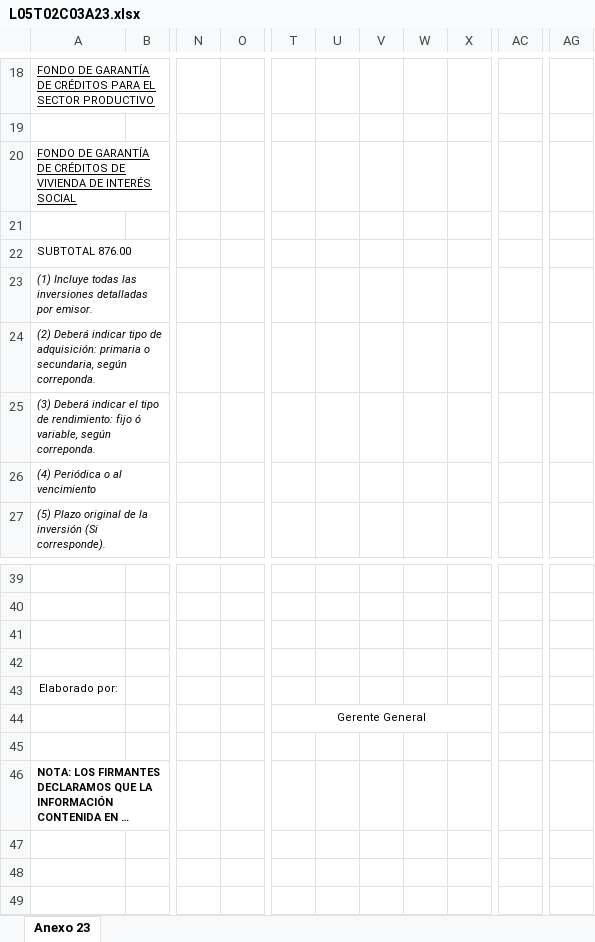
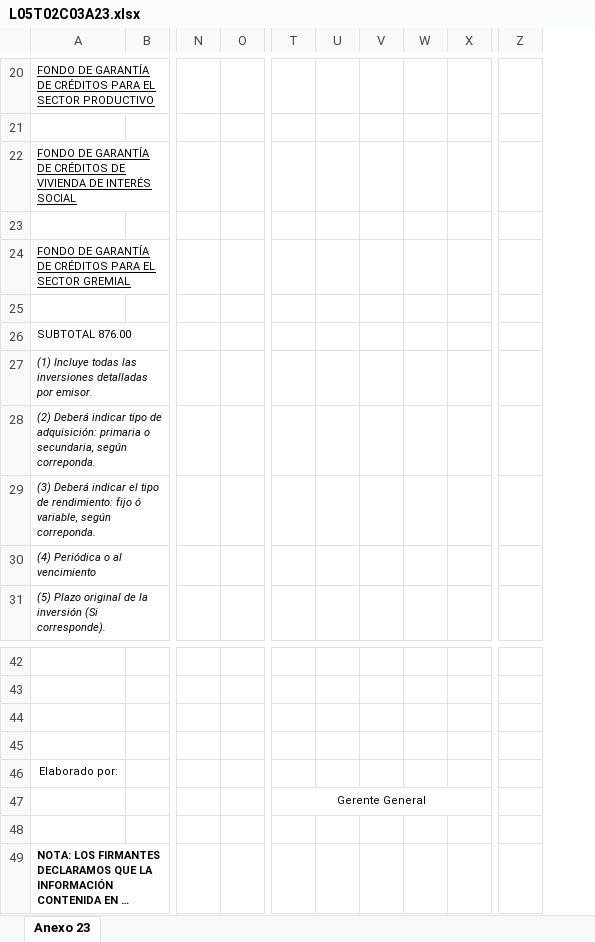
Before and after one commit to garysan/normativaASFI, an Excel workbook: normativa/Anexos/L05T02C03/L05T02C03A23.xlsx, sheet Anexo 23, drawn as a sheet; only a part is shown, gaps mark what is left out; long unchanged cells end in …; values as stored, in another font and other column widths than the file's, no borders; removed rows and columns are numbered as before the commit, all else as after; rows hold the shown columns only; the diff covers the shown part only; the diff names each change by its address in the sheet, - before the commit and + after, or states it on an @@ line.

```diff
--- a/normativa/Anexos/L05T02C03/L05T02C03A23.xlsx (sheet Anexo 23)
+++ b/normativa/Anexos/L05T02C03/L05T02C03A23.xlsx (sheet Anexo 23)
-column N, empty
-column O, empty
+column N, empty
+column O, empty
+column Z, empty
-column AC, empty
-column AG, empty
+row 23: (empty)
+row 24: FONDO DE GARANTÍA DE CRÉDITOS PARA EL SECTOR GREMIAL
-T44:X44 merged
+T47:Y47 merged
```
Also changed, not shown: 2 added rows, 1 removed row and 15 edited cells elsewhere in this sheet, normativa/Anexos/L05T02C03/L05T02C03A04_27.xlsx, 44 other files.
